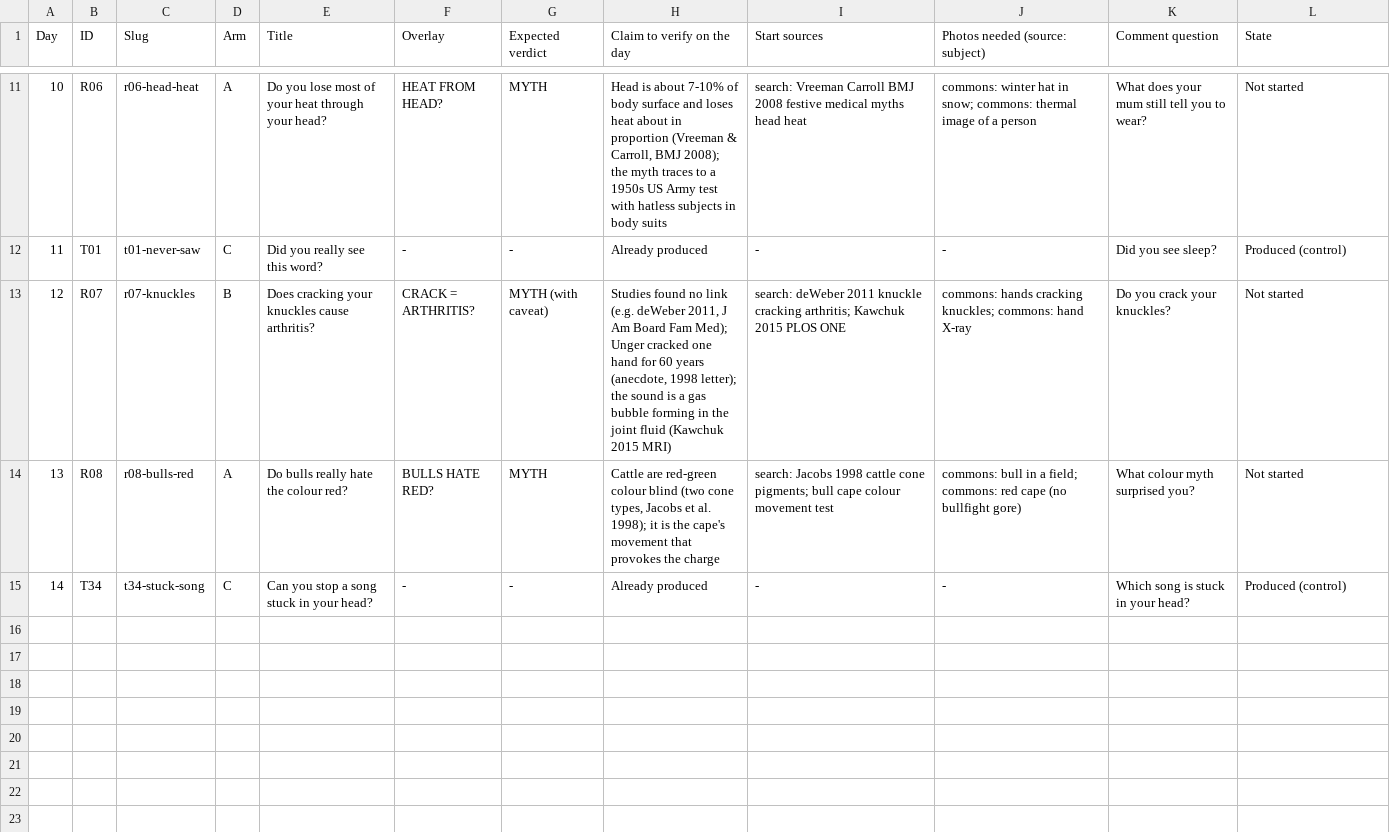
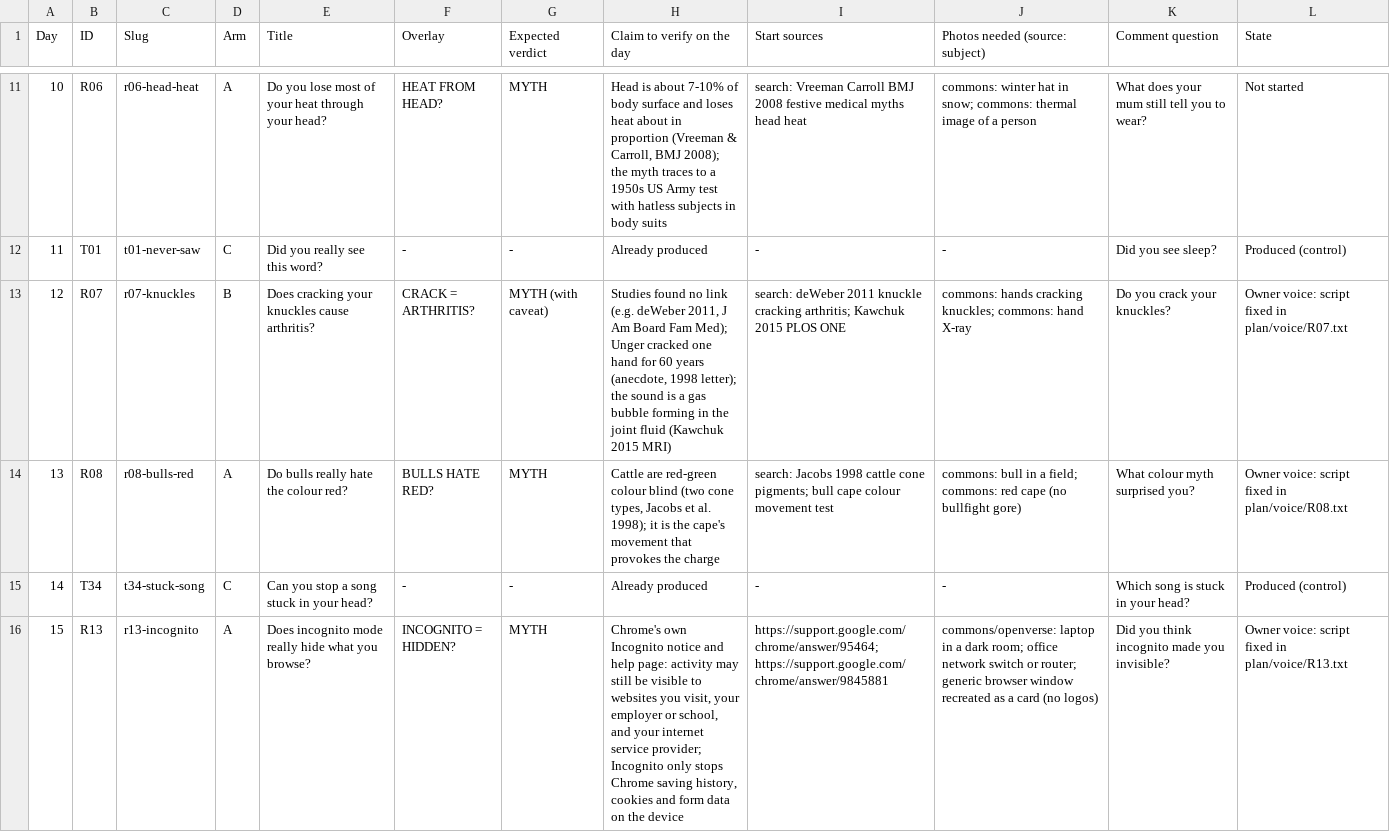
Before and after one commit to sriharsha8991/stickman-shorts, a CSV file: plan/slate_v5.csv, drawn as a sheet; only a part is shown, gaps mark what is left out; the diff covers the shown part only; the diff names each change by its address in the sheet, - before the commit and + after, or states it on an @@ line.

```diff
--- a/plan/slate_v5.csv
+++ b/plan/slate_v5.csv
-L13 (State): Not started
+L13 (State): Owner voice: script fixed in plan/voice/R07.txt
-L14 (State): Not started
+L14 (State): Owner voice: script fixed in plan/voice/R08.txt
+row 16: 15 | R13 | r13-incognito | A | Does incognito mode really hide what you browse? | INCOGNITO = HIDDEN? | MYTH | Chrome's own Incognito notice and help page: activity may still be visible to websites you visit, your employer or school, and your internet service provider; Incognito only stops Chrome saving history, cookies and form data on the device | https://support.google.com/chrome/answer/95464; https://support.google.com/chrome/answer/9845881 | commons/openverse: laptop in a dark room; office network switch or router; generic browser window recreated as a card (no logos) | Did you think incognito made you invisible? | Owner voice: script fixed in plan/voice/R13.txt
```
Also changed, not shown: 4 added rows elsewhere in this file, 12 other files.
